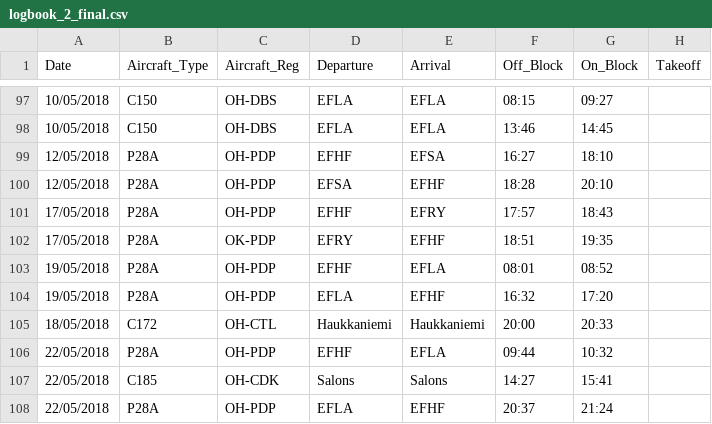
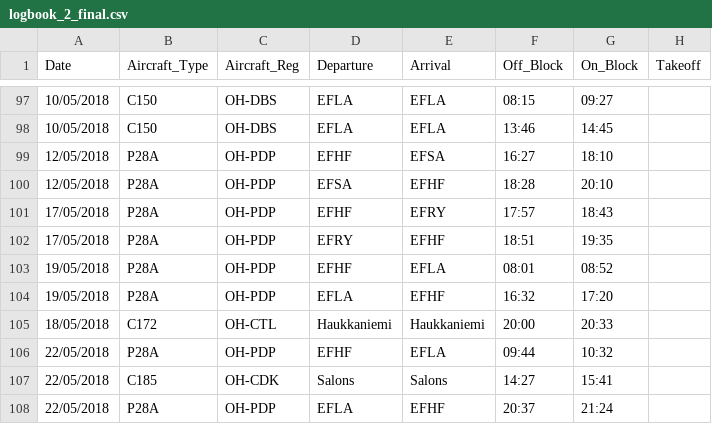
Before and after one commit to ramiayoub-priv/logbook-migration, a CSV file: logbook_2_final.csv, drawn as a sheet; only a part is shown, gaps mark what is left out; the diff names each change by its address in the sheet, - before the commit and + after, or states it on an @@ line.

```diff
--- a/logbook_2_final.csv
+++ b/logbook_2_final.csv
-C102 (Aircraft_Reg): OK-PDP
+C102 (Aircraft_Reg): OH-PDP
```
Also changed, not shown: logbook_1_final.csv, 2 other files.
